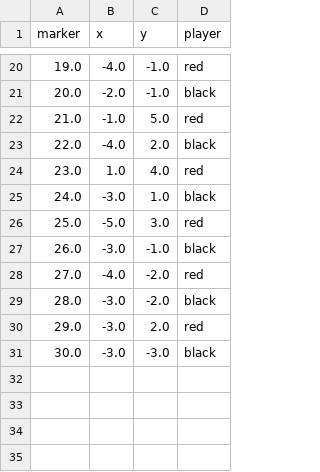
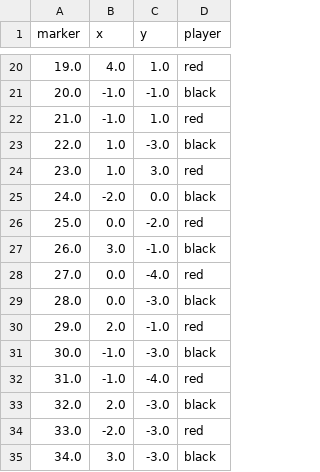
Before and after one commit to dpetrovykh/FIAR, a CSV file: saves/autosave.csv, drawn as a sheet; only a part is shown, gaps mark what is left out; the diff covers the shown part only.

```diff
--- a/saves/autosave.csv
+++ b/saves/autosave.csv
@@ -20,12 +20,16 @@ marker,x,y,player
-19.0,-4.0,-1.0,red
-20.0,-2.0,-1.0,black
-21.0,-1.0,5.0,red
-22.0,-4.0,2.0,black
-23.0,1.0,4.0,red
-24.0,-3.0,1.0,black
-25.0,-5.0,3.0,red
-26.0,-3.0,-1.0,black
-27.0,-4.0,-2.0,red
-28.0,-3.0,-2.0,black
-29.0,-3.0,2.0,red
-30.0,-3.0,-3.0,black
+19.0,4.0,1.0,red
+20.0,-1.0,-1.0,black
+21.0,-1.0,1.0,red
+22.0,1.0,-3.0,black
+23.0,1.0,3.0,red
+24.0,-2.0,0.0,black
+25.0,0.0,-2.0,red
+26.0,3.0,-1.0,black
+27.0,0.0,-4.0,red
+28.0,0.0,-3.0,black
+29.0,2.0,-1.0,red
+30.0,-1.0,-3.0,black
+31.0,-1.0,-4.0,red
+32.0,2.0,-3.0,black
+33.0,-2.0,-3.0,red
+34.0,3.0,-3.0,black
```
Also changed, not shown: 33 edited cells elsewhere in this file, 7 other files.
